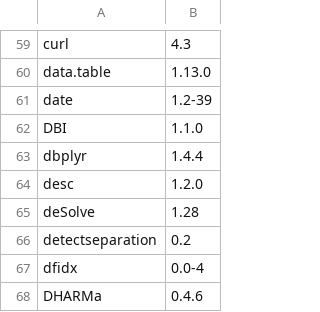
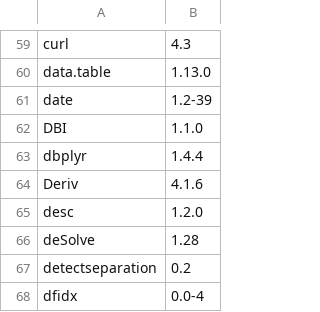
Before and after one commit to opensafely-core/r-docker, a CSV file: packages.csv, drawn as a sheet; only a part is shown, gaps mark what is left out; the shorter side is filled out with more unchanged rows; the diff names each change by its address in the sheet, - before the commit and + after, or states it on an @@ line.

Commit message:
just add-package Deriv

```diff
--- a/packages.csv
+++ b/packages.csv
+row 64: Deriv | 4.1.6
```
Also changed, not shown: 1 other file.
